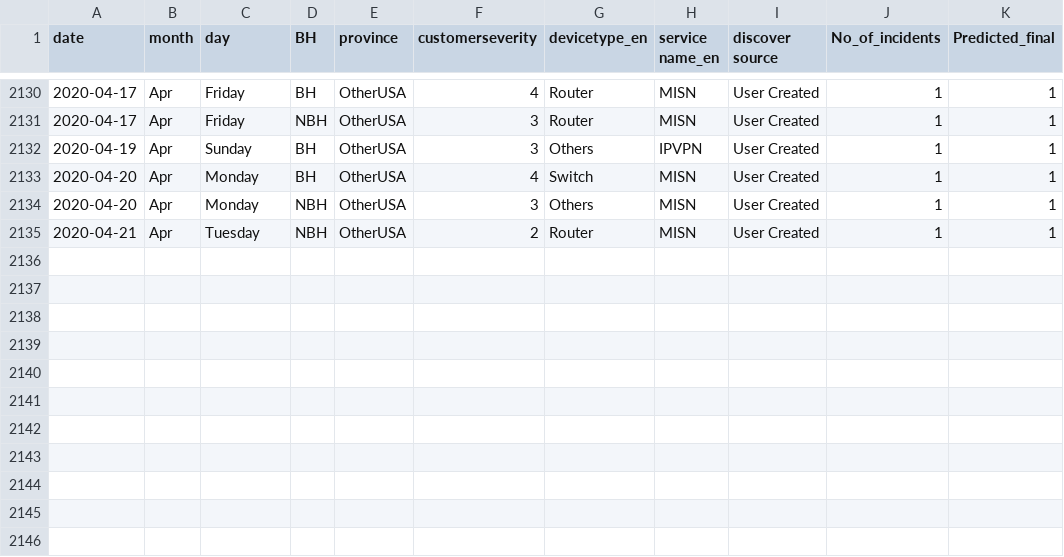
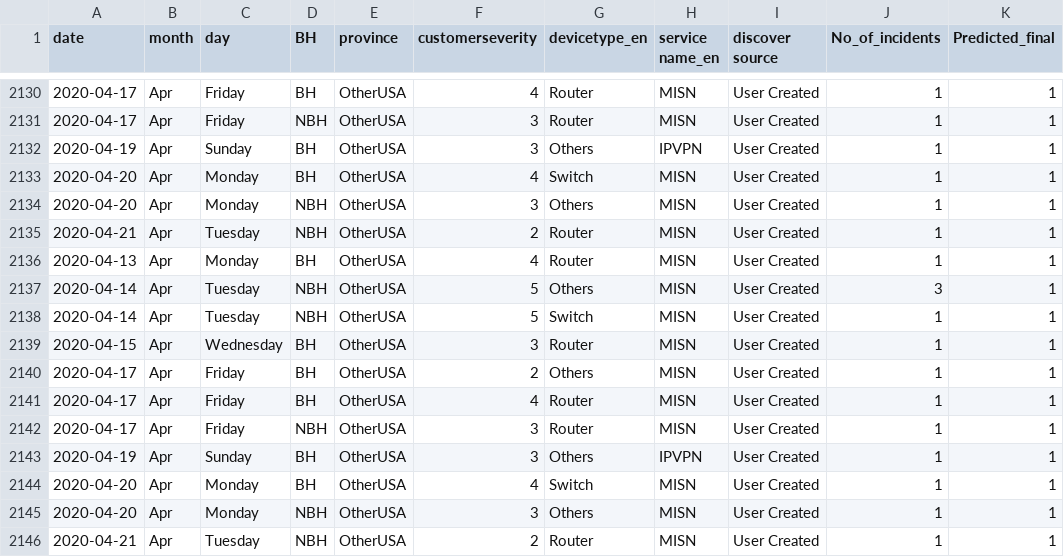
Before and after one commit to AnalyticsSolution/IncidentPredictionTraining, a CSV file: Output/validation_output.csv, drawn as a sheet; only a part is shown, gaps mark what is left out.

Commit message:
Pushing Output files to GIT repo

```diff
--- a/Output/validation_output.csv
+++ b/Output/validation_output.csv
@@ -2135 +2135,12 @@ date,month,day,BH,province,customerseverity,devicetype_en,service name_en,discov
 2020-04-21,Apr,Tuesday,NBH,OtherUSA,2,Router,MISN,User Created,1,1
+2020-04-13,Apr,Monday,BH,OtherUSA,4,Router,MISN,User Created,1,1
+2020-04-14,Apr,Tuesday,NBH,OtherUSA,5,Others,MISN,User Created,3,1
+2020-04-14,Apr,Tuesday,NBH,OtherUSA,5,Switch,MISN,User Created,1,1
+2020-04-15,Apr,Wednesday,BH,OtherUSA,3,Router,MISN,User Created,1,1
+2020-04-17,Apr,Friday,BH,OtherUSA,2,Others,MISN,User Created,1,1
+2020-04-17,Apr,Friday,BH,OtherUSA,4,Router,MISN,User Created,1,1
+2020-04-17,Apr,Friday,NBH,OtherUSA,3,Router,MISN,User Created,1,1
+2020-04-19,Apr,Sunday,BH,OtherUSA,3,Others,IPVPN,User Created,1,1
+2020-04-20,Apr,Monday,BH,OtherUSA,4,Switch,MISN,User Created,1,1
+2020-04-20,Apr,Monday,NBH,OtherUSA,3,Others,MISN,User Created,1,1
+2020-04-21,Apr,Tuesday,NBH,OtherUSA,2,Router,MISN,User Created,1,1
```
Also changed, not shown: Output/prediction_model_metrics.csv, Output/prediction_output.csv, 2 other files.
